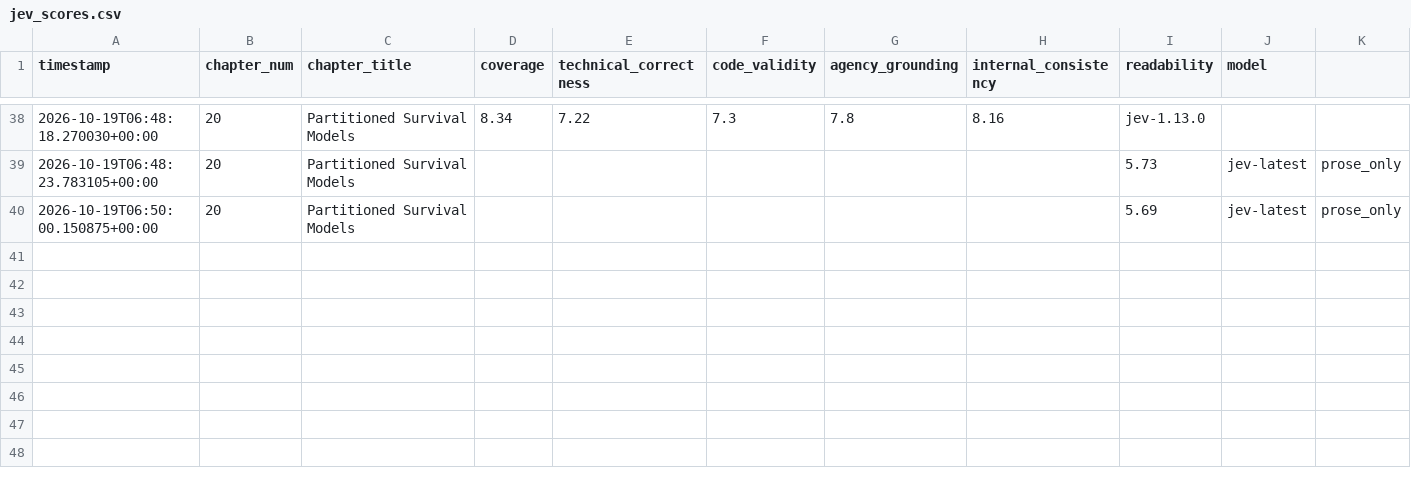
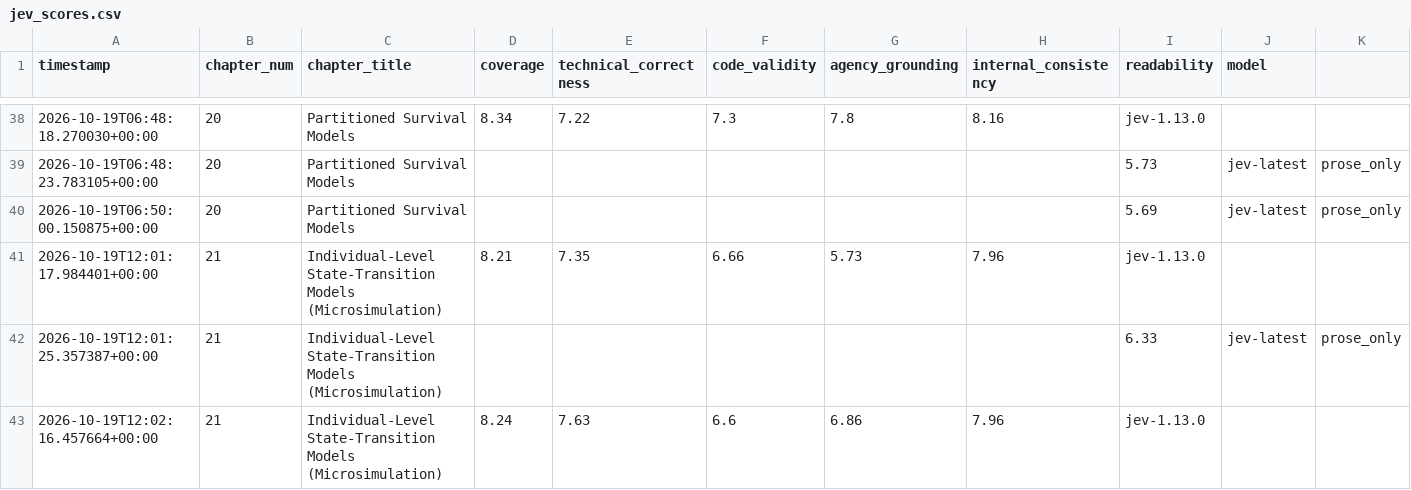
Before and after one commit to askwith13/R_for_HEOR_and_HTA, a CSV file: progress/jev_scores.csv, drawn as a sheet; only a part is shown, gaps mark what is left out.

Commit message:
Chapter 21: Individual-Level State-Transition Models (Microsimulation)

```diff
--- a/progress/jev_scores.csv
+++ b/progress/jev_scores.csv
@@ -40 +40,4 @@ timestamp,chapter_num,chapter_title,coverage,technical_correctness,code_validity
 2026-10-19T06:50:00.150875+00:00,20,Partitioned Survival Models,,,,,,5.69,jev-latest,prose_only
+2026-10-19T12:01:17.984401+00:00,21,Individual-Level State-Transition Models (Microsimulation),8.21,7.35,6.66,5.73,7.96,jev-1.13.0
+2026-10-19T12:01:25.357387+00:00,21,Individual-Level State-Transition Models (Microsimulation),,,,,,6.33,jev-latest,prose_only
+2026-10-19T12:02:16.457664+00:00,21,Individual-Level State-Transition Models (Microsimulation),8.24,7.63,6.6,6.86,7.96,jev-1.13.0
```
Also changed, not shown: 18 other files.
